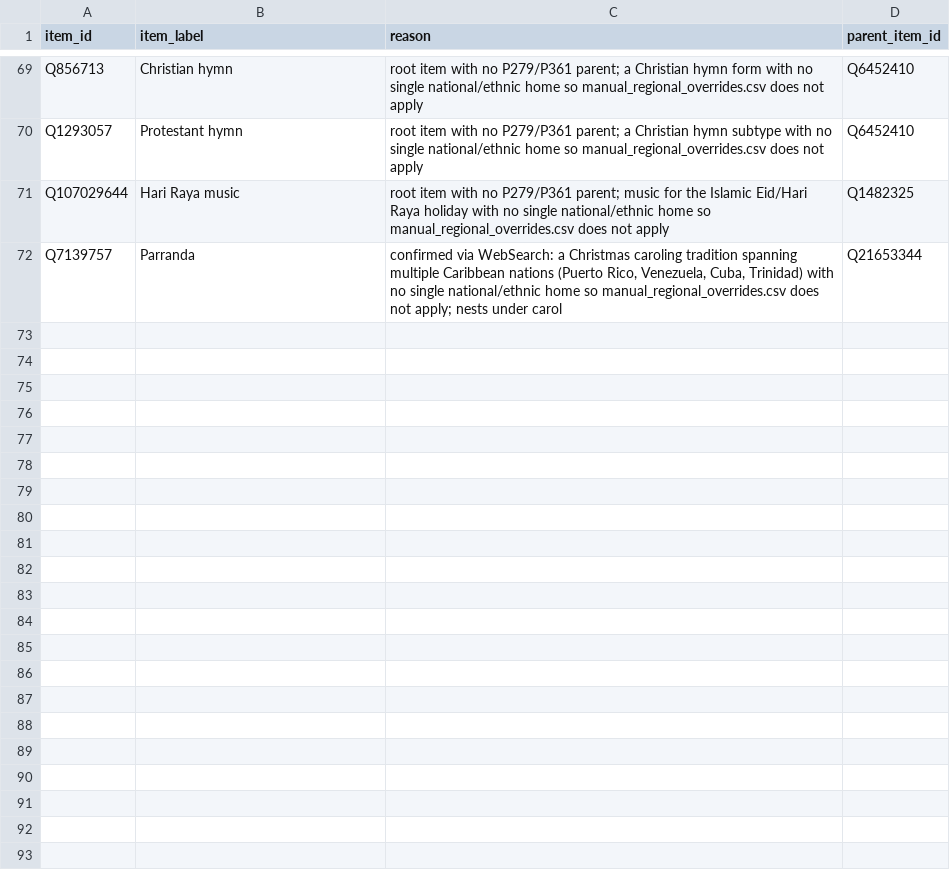
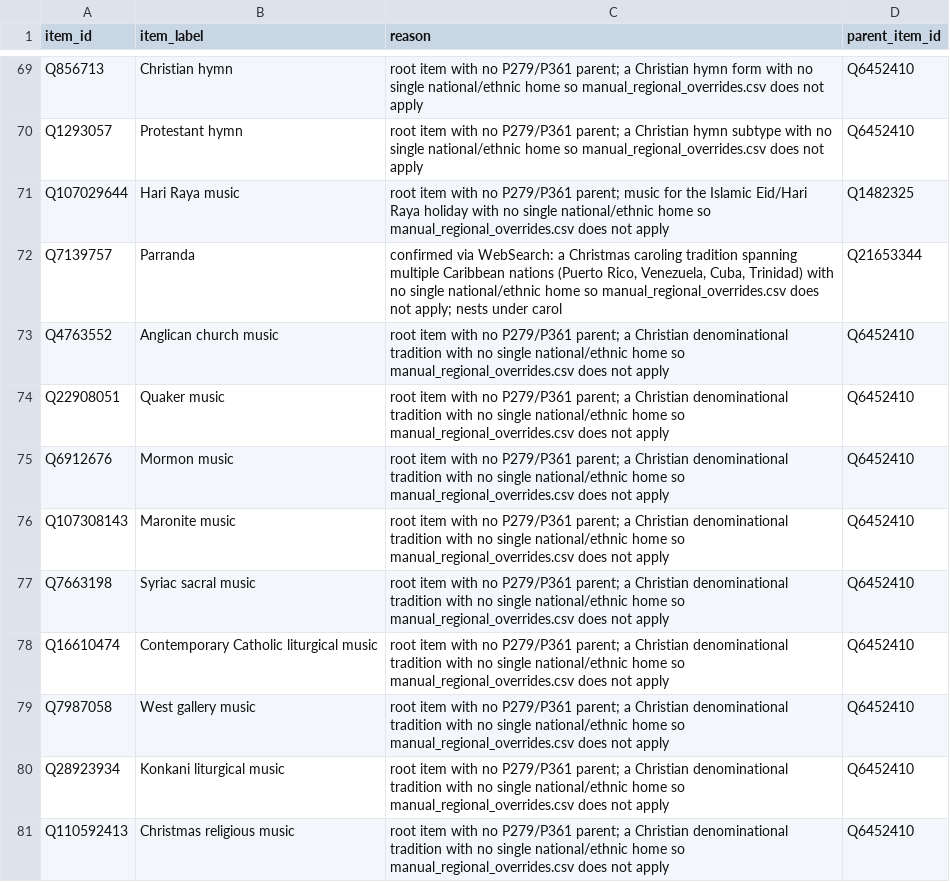
Before and after one commit to BehindTheMusicTree/root-the-music-tree, a CSV file: pipelines/wikidata/src/wikidata/silver/manual_main_parent.csv, drawn as a sheet; only a part is shown, gaps mark what is left out; the diff names each change by its address in the sheet, - before the commit and + after, or states it on an @@ line.

Commit message:
chore(wikidata): triage canonical roots, cascade cleanup and ambiguous-item resolution
Cascading film-score children (epic music, spaghetti western music, trailer
music) routed to theme; mass-form subtypes routed to technique; Christian
denominational roots linked under the existing Christian music hub;
AI-generated music routed to theme; and 8 possibly-regional items resolved
via research and user disambiguation (7 to manual_regional_overrides.csv,
1 to manual_theme_genres.csv). Root count 84 -> 59.

```diff
--- a/pipelines/wikidata/src/wikidata/silver/manual_main_parent.csv
+++ b/pipelines/wikidata/src/wikidata/silver/manual_main_parent.csv
+row 73: Q4763552 | Anglican church music | root item with no P279/P361 parent; a Christian denominational tradition with no single national/ethnic home so manual_regional_overrides.csv does not apply | Q6452410
+row 74: Q22908051 | Quaker music | root item with no P279/P361 parent; a Christian denominational tradition with no single national/ethnic home so manual_regional_overrides.csv does not apply | Q6452410
+row 75: Q6912676 | Mormon music | root item with no P279/P361 parent; a Christian denominational tradition with no single national/ethnic home so manual_regional_overrides.csv does not apply | Q6452410
+row 76: Q107308143 | Maronite music | root item with no P279/P361 parent; a Christian denominational tradition with no single national/ethnic home so manual_regional_overrides.csv does not apply | Q6452410
+row 77: Q7663198 | Syriac sacral music | root item with no P279/P361 parent; a Christian denominational tradition with no single national/ethnic home so manual_regional_overrides.csv does not apply | Q6452410
+row 78: Q16610474 | Contemporary Catholic liturgical music | root item with no P279/P361 parent; a Christian denominational tradition with no single national/ethnic home so manual_regional_overrides.csv does not apply | Q6452410
+row 79: Q7987058 | West gallery music | root item with no P279/P361 parent; a Christian denominational tradition with no single national/ethnic home so manual_regional_overrides.csv does not apply | Q6452410
+row 80: Q28923934 | Konkani liturgical music | root item with no P279/P361 parent; a Christian denominational tradition with no single national/ethnic home so manual_regional_overrides.csv does not apply | Q6452410
+row 81: Q110592413 | Christmas religious music | root item with no P279/P361 parent; a Christian denominational tradition with no single national/ethnic home so manual_regional_overrides.csv does not apply | Q6452410
```
Also changed, not shown: pipelines/wikidata/src/wikidata/silver/manual_regional_overrides.csv, pipelines/wikidata/src/wikidata/silver/manual_technique_genres.csv, 1 other file.
